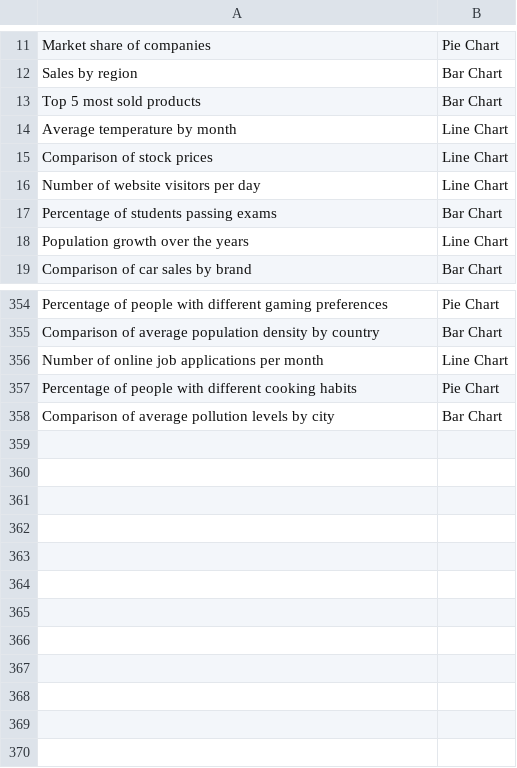
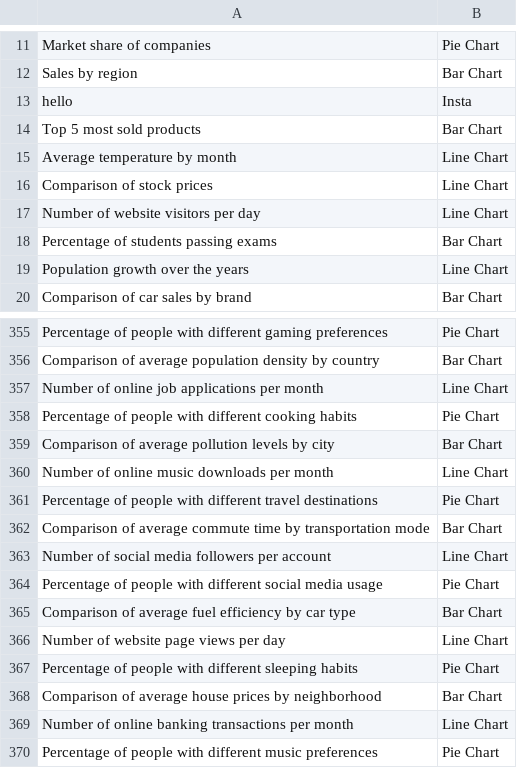
Before and after one commit to sauravreji/Natural-Language-Generation-using-Transformer, a CSV file: train_split.csv (was output_train.csv), drawn as a sheet; only a part is shown, gaps mark what is left out; the diff names each change by its address in the sheet, - before the commit and + after, or states it on an @@ line.

Commit message:
added files to train

```diff
--- a/output_train.csv
+++ b/train_split.csv
+row 13: hello | Insta
+row 360: Number of online music downloads per month | Line Chart
+row 361: Percentage of people with different travel destinations | Pie Chart
+row 362: Comparison of average commute time by transportation mode | Bar Chart
+row 363: Number of social media followers per account | Line Chart
+row 364: Percentage of people with different social media usage | Pie Chart
+row 365: Comparison of average fuel efficiency by car type | Bar Chart
+row 366: Number of website page views per day | Line Chart
+row 367: Percentage of people with different sleeping habits | Pie Chart
+row 368: Comparison of average house prices by neighborhood | Bar Chart
+row 369: Number of online banking transactions per month | Line Chart
+row 370: Percentage of people with different music preferences | Pie Chart
```
Also changed, not shown: 2 other files.
